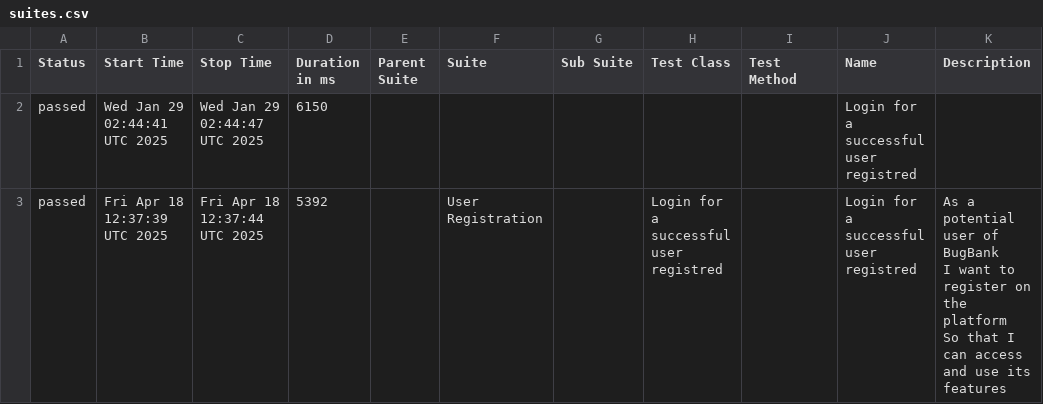
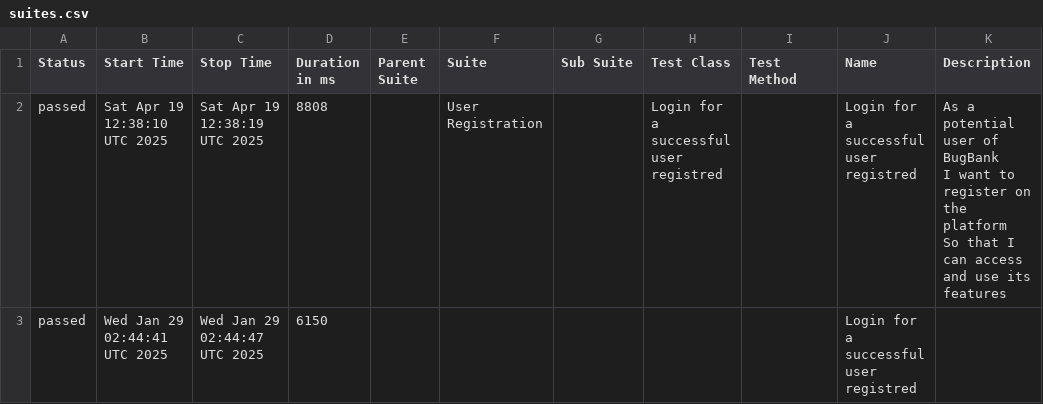
Before and after one commit to marcoshioka/JavaSeleniumCucumber, a CSV file: data/suites.csv, drawn as a sheet; removed rows and columns are numbered as before the commit, all else as after; ↵ is a line break in a cell; the diff names each change by its address in the sheet, - before the commit and + after, or states it on an @@ line.

```diff
--- a/data/suites.csv
+++ b/data/suites.csv
+row 2: passed | Sat Apr 19 12:38:10 UTC 2025 | Sat Apr 19 12:38:19 UTC 2025 | 8808 |  | User Registration |  | Login for a successful user registred |  | Login for a successful user registred | As a potential user of BugBank ↵ I want to register on the platform ↵ So that I can access and use its features
-row 3: passed | Fri Apr 18 12:37:39 UTC 2025 | Fri Apr 18 12:37:44 UTC 2025 | 5392 |  | User Registration |  | Login for a successful user registred |  | Login for a successful user registred | As a potential user of BugBank ↵ I want to register on the platform ↵ So that I can access and use its features
```
Also changed, not shown: 20 other files.
